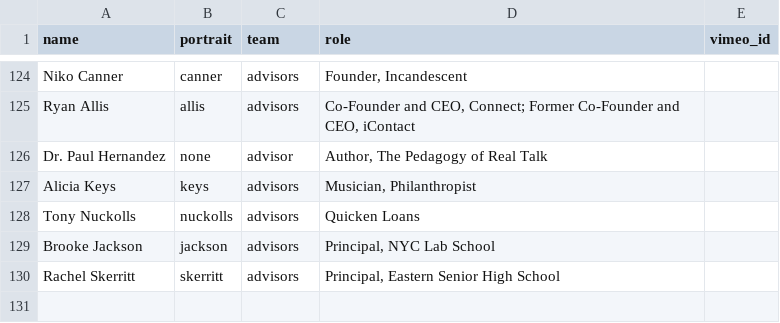
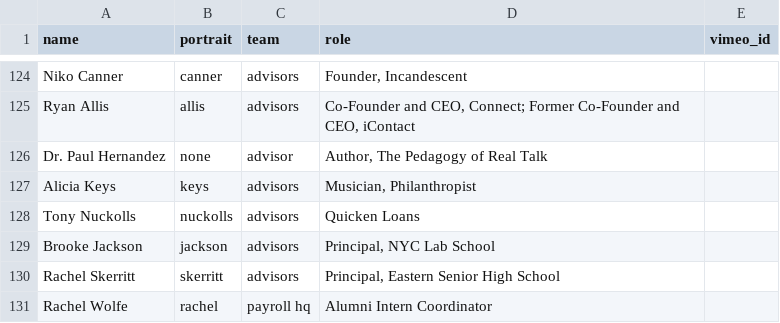
Before and after one commit to futureproject/futureproject.github.com, a CSV file: _data/team.csv, drawn as a sheet; only a part is shown, gaps mark what is left out; the diff names each change by its address in the sheet, - before the commit and + after, or states it on an @@ line.

Commit message:
rachel on site again

```diff
--- a/_data/team.csv
+++ b/_data/team.csv
+row 131: Rachel Wolfe | rachel | payroll hq | Alumni Intern Coordinator
```
